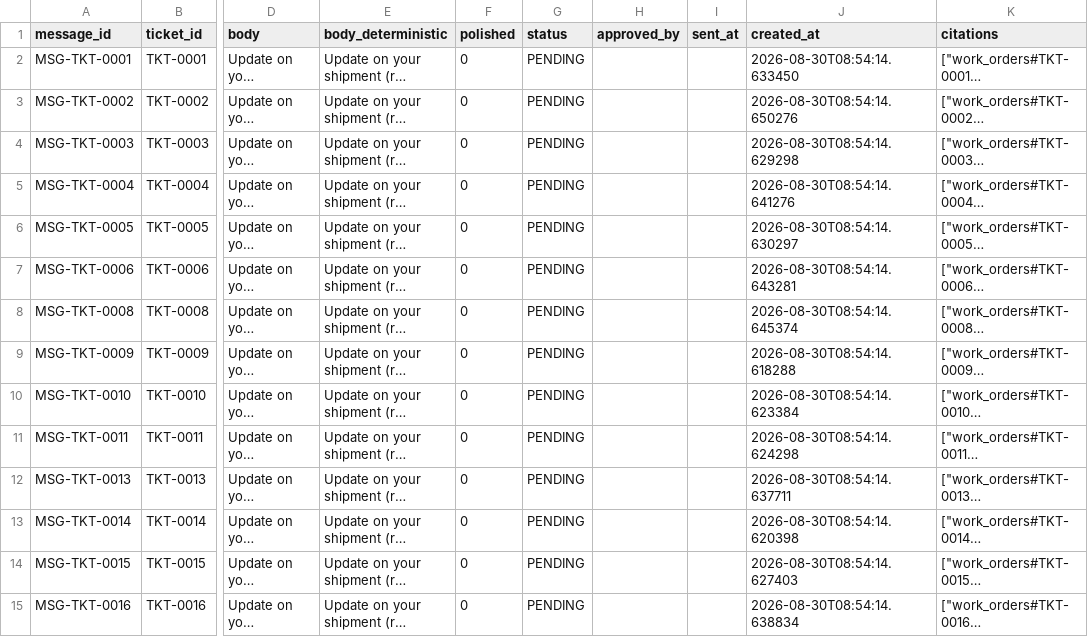
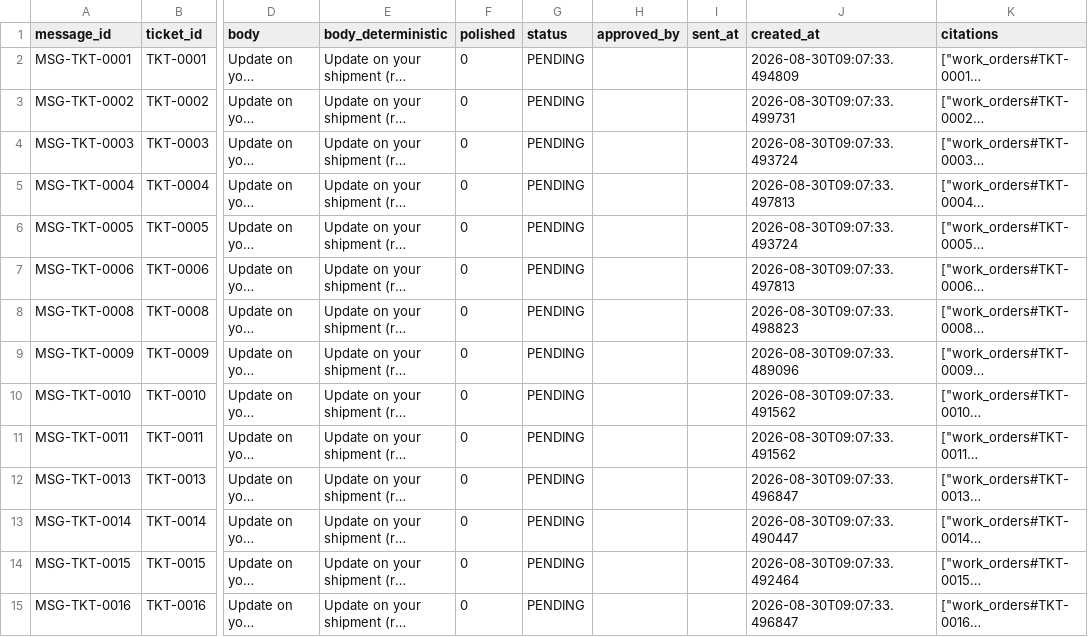
Before and after one commit to abhisarpratapsingh/meridian_frieght, a CSV file: outputs/comms_pending.csv, drawn as a sheet; only a part is shown, gaps mark what is left out; long unchanged cells end in …; the diff covers the shown part only; the diff names each change by its address in the sheet, - before the commit and + after, or states it on an @@ line.

```diff
--- a/outputs/comms_pending.csv
+++ b/outputs/comms_pending.csv
-J2 (created_at): 2026-08-30T08:54:14.633450
+J2 (created_at): 2026-08-30T09:07:33.494809
-J3 (created_at): 2026-08-30T08:54:14.650276
+J3 (created_at): 2026-08-30T09:07:33.499731
-J4 (created_at): 2026-08-30T08:54:14.629298
+J4 (created_at): 2026-08-30T09:07:33.493724
-J5 (created_at): 2026-08-30T08:54:14.641276
+J5 (created_at): 2026-08-30T09:07:33.497813
-J6 (created_at): 2026-08-30T08:54:14.630297
+J6 (created_at): 2026-08-30T09:07:33.493724
-J7 (created_at): 2026-08-30T08:54:14.643281
+J7 (created_at): 2026-08-30T09:07:33.497813
-J8 (created_at): 2026-08-30T08:54:14.645374
+J8 (created_at): 2026-08-30T09:07:33.498823
-J9 (created_at): 2026-08-30T08:54:14.618288
+J9 (created_at): 2026-08-30T09:07:33.489096
-J10 (created_at): 2026-08-30T08:54:14.623384
+J10 (created_at): 2026-08-30T09:07:33.491562
-J11 (created_at): 2026-08-30T08:54:14.624298
+J11 (created_at): 2026-08-30T09:07:33.491562
-J12 (created_at): 2026-08-30T08:54:14.637711
+J12 (created_at): 2026-08-30T09:07:33.496847
-J13 (created_at): 2026-08-30T08:54:14.620398
+J13 (created_at): 2026-08-30T09:07:33.490447
-J14 (created_at): 2026-08-30T08:54:14.627403
+J14 (created_at): 2026-08-30T09:07:33.492464
-J15 (created_at): 2026-08-30T08:54:14.638834
+J15 (created_at): 2026-08-30T09:07:33.496847
```
Also changed, not shown: 13 edited cells elsewhere in this file, audit/audit.csv, outputs/quarantine.csv, 9 other files.
